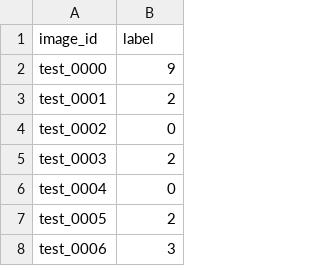
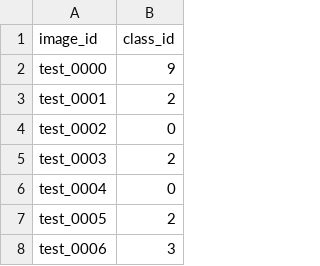
Before and after one commit to tiffanytongen/ml-assg-2, a CSV file: submissions/task2_submission.csv, drawn as a sheet; only a part is shown.

```diff
--- a/submissions/task2_submission.csv
+++ b/submissions/task2_submission.csv
@@ -1,2 +1,2 @@
-image_id,label
+image_id,class_id
 test_0000,9
```
Also changed, not shown: submissions/task1_random_forest.csv, 12 other files.
